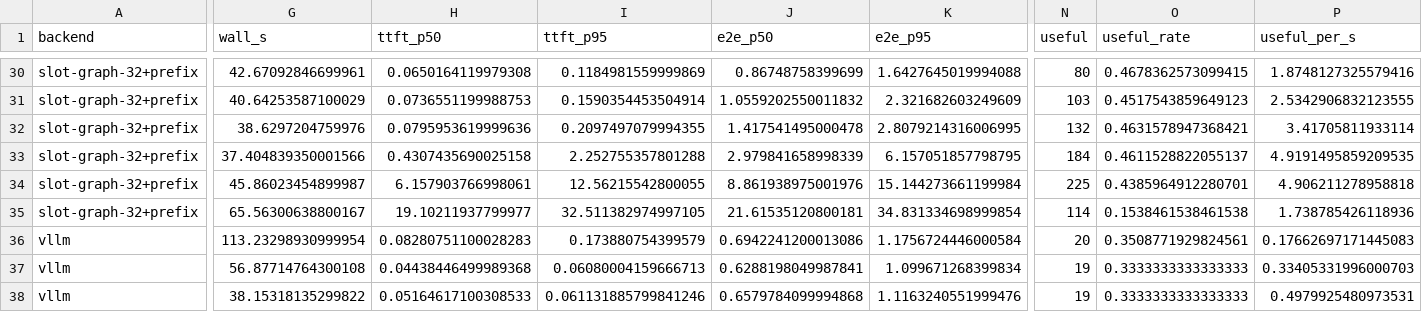
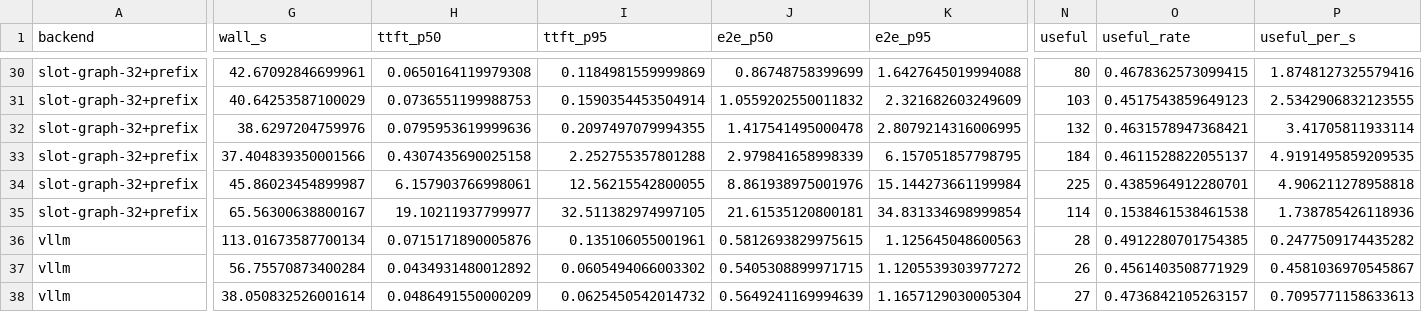
Before and after one commit to Shivanim042003/llm-inference, a CSV file: results/processed/supportdraft_serving.csv, drawn as a sheet; only a part is shown, gaps mark what is left out; the diff covers the shown part only; the diff names each change by its address in the sheet, - before the commit and + after, or states it on an @@ line.

Commit message:
SupportDraft: final report with vLLM run 2 and 32/48 rates, archive run 1, document configurations

```diff
--- a/results/processed/supportdraft_serving.csv
+++ b/results/processed/supportdraft_serving.csv
-G36 (wall_s): 113.23298930999954
+G36 (wall_s): 113.01673587700134
-H36 (ttft_p50): 0.08280751100028283
+H36 (ttft_p50): 0.0715171890005876
-I36 (ttft_p95): 0.173880754399579
+I36 (ttft_p95): 0.135106055001961
-J36 (e2e_p50): 0.6942241200013086
+J36 (e2e_p50): 0.5812693829975615
-K36 (e2e_p95): 1.1756724446000584
+K36 (e2e_p95): 1.125645048600563
-N36 (useful): 20
+N36 (useful): 28
-O36 (useful_rate): 0.3508771929824561
+O36 (useful_rate): 0.4912280701754385
-P36 (useful_per_s): 0.17662697171445083
+P36 (useful_per_s): 0.2477509174435282
-G37 (wall_s): 56.87714764300108
+G37 (wall_s): 56.75570873400284
-H37 (ttft_p50): 0.04438446499989368
+H37 (ttft_p50): 0.0434931480012892
-I37 (ttft_p95): 0.06080004159666713
+I37 (ttft_p95): 0.0605494066003302
-J37 (e2e_p50): 0.6288198049987841
+J37 (e2e_p50): 0.5405308899971715
-K37 (e2e_p95): 1.099671268399834
+K37 (e2e_p95): 1.1205539303977272
-N37 (useful): 19
+N37 (useful): 26
-O37 (useful_rate): 0.3333333333333333
+O37 (useful_rate): 0.4561403508771929
-P37 (useful_per_s): 0.33405331996000703
+P37 (useful_per_s): 0.4581036970545867
-G38 (wall_s): 38.15318135299822
+G38 (wall_s): 38.050832526001614
-H38 (ttft_p50): 0.05164617100308533
+H38 (ttft_p50): 0.0486491550000209
-I38 (ttft_p95): 0.061131885799841246
+I38 (ttft_p95): 0.0625450542014732
-J38 (e2e_p50): 0.6579784099994868
+J38 (e2e_p50): 0.5649241169994639
-K38 (e2e_p95): 1.1163240551999476
+K38 (e2e_p95): 1.1657129030005304
-N38 (useful): 19
+N38 (useful): 27
-O38 (useful_rate): 0.3333333333333333
+O38 (useful_rate): 0.4736842105263157
-P38 (useful_per_s): 0.4979925480973531
+P38 (useful_per_s): 0.7095771158633613
```
Also changed, not shown: 2 added rows and 78 edited cells elsewhere in this file, results/processed/supportdraft_quality.csv, 5 other files.
